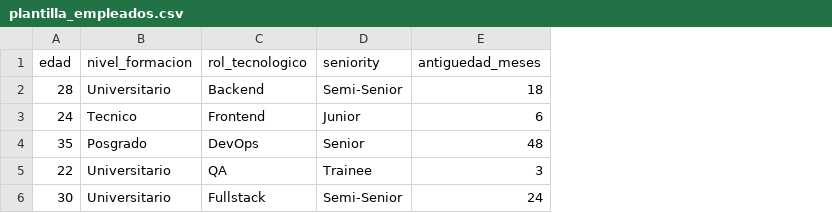
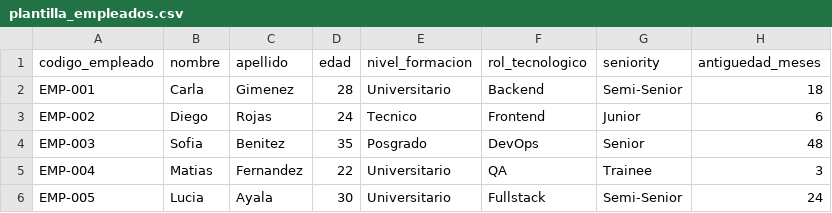
Before and after one commit to carlitosfigueredo/tesis-all-in-one, a CSV file: frontend/public/plantilla_empleados.csv, drawn as a sheet; only a part is shown; the diff names each change by its address in the sheet, - before the commit and + after, or states it on an @@ line.

Commit message:
feat(predicciones): resultados de importacion mas claros y explicables
Pantalla de resultados post-importacion con semaforo de riesgo, explicacion en lenguaje simple, factores de riesgo y recomendaciones de retencion por empleado. Grafico de evolucion del riesgo en el detalle. Plantilla y guia CSV actualizadas con identidad.

```diff
--- a/frontend/public/plantilla_empleados.csv
+++ b/frontend/public/plantilla_empleados.csv
+column A (codigo_empleado), rows 2-6: EMP-001 | EMP-002 | EMP-003 | EMP-004 | EMP-005
+column B (nombre), rows 2-6: Carla | Diego | Sofia | Matias | Lucia
+column C (apellido), rows 2-6: Gimenez | Rojas | Benitez | Fernandez | Ayala
```
Also changed, not shown: 5 other files.
